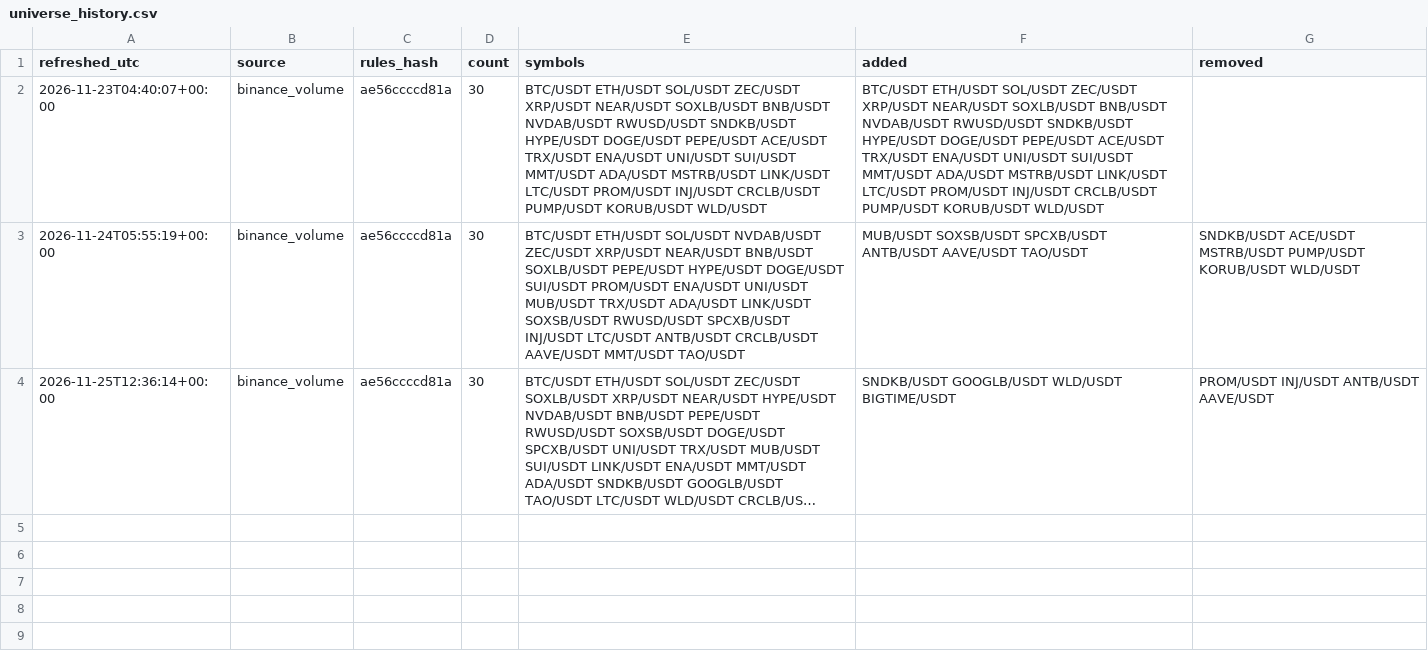
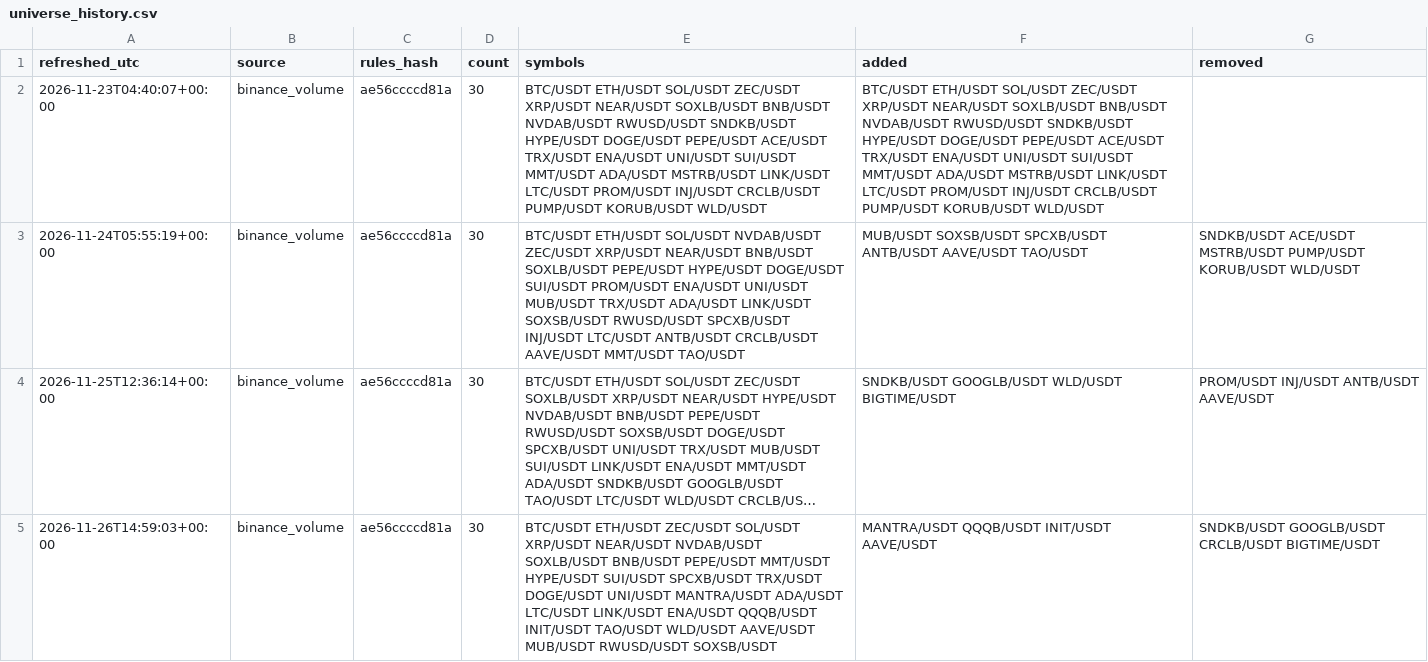
Before and after one commit to triasnugra/sctnv3, a CSV file: output/universe_history.csv, drawn as a sheet; long unchanged cells end in …; the diff names each change by its address in the sheet, - before the commit and + after, or states it on an @@ line.

```diff
--- a/output/universe_history.csv
+++ b/output/universe_history.csv
+row 5: 2026-11-26T14:59:03+00:00 | binance_volume | ae56ccccd81a | 30 | BTC/USDT ETH/USDT ZEC/USDT SOL/USDT XRP/USDT NEAR/USDT NVDAB/USDT SOXLB/USDT BNB/USDT PEPE/USDT MMT/USDT HYPE/USDT SUI/USDT SPCXB/USDT TRX/USDT DOGE/USDT UNI/USDT MANTRA/USDT ADA/USDT LTC/USDT LINK/USDT ENA/USDT QQQB/USDT INIT/USDT TAO/USDT WLD/USDT AAVE/USDT MUB/USDT RWUSD/USDT SOXSB/USDT | MANTRA/USDT QQQB/USDT INIT/USDT AAVE/USDT | SNDKB/USDT GOOGLB/USDT CRCLB/USDT BIGTIME/USDT
```
Also changed, not shown: output/signal_log.csv, 2 other files.
